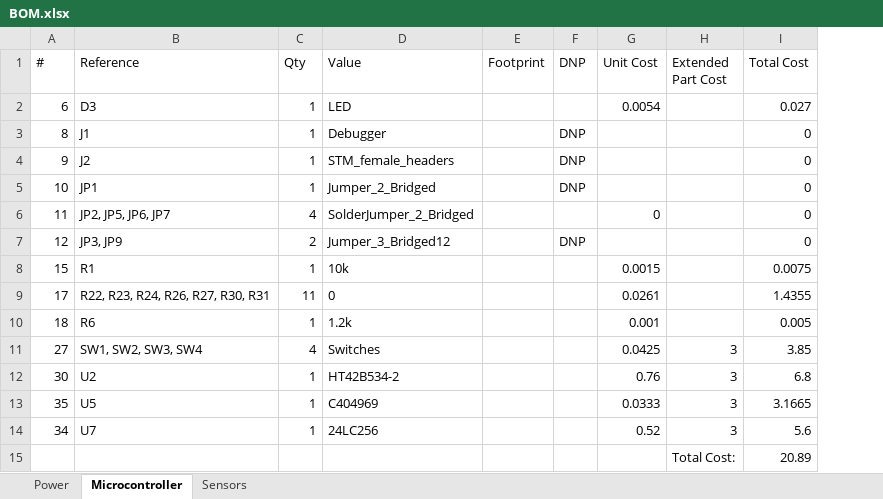
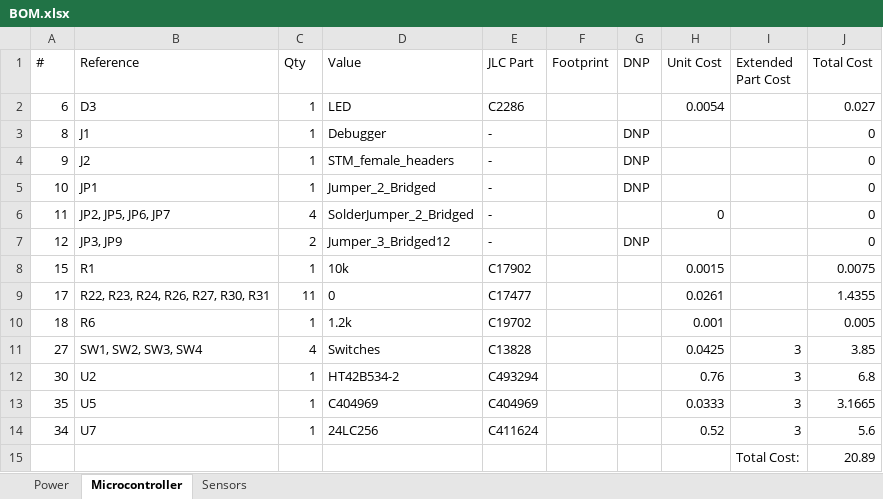
Before and after one commit to Carciax/EEE3088F-Project-CKR, an Excel workbook: Budgeting/BOM.xlsx, sheet Microcontroller, drawn as a sheet; values as stored, in another font and other column widths than the file's, no borders; table styles not drawn; the diff names each change by its address in the sheet, - before the commit and + after, or states it on an @@ line.

```diff
--- a/Budgeting/BOM.xlsx (sheet Microcontroller)
+++ b/Budgeting/BOM.xlsx (sheet Microcontroller)
+column E (JLC Part), rows 2-14: C2286 | - | - | - | - | - | C17902 | C17477 | C19702 | C13828 | C493294 | C404969 | C411624
```
Also changed, not shown: sheet Sensors, sheet Power, 3 other files.
